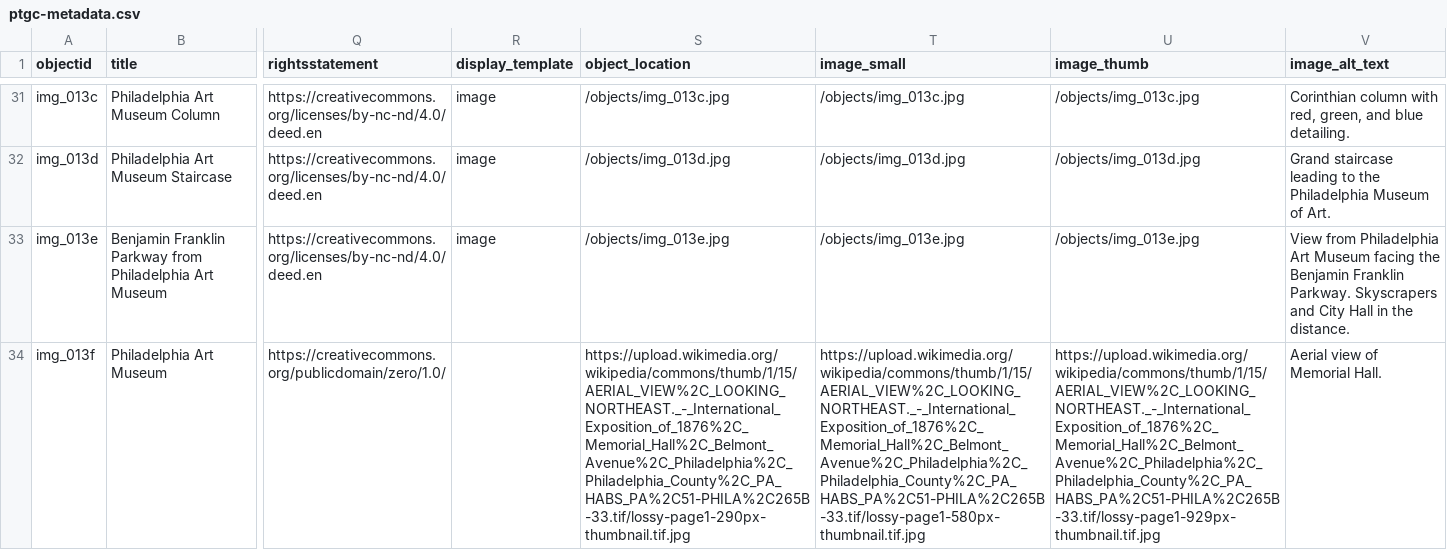
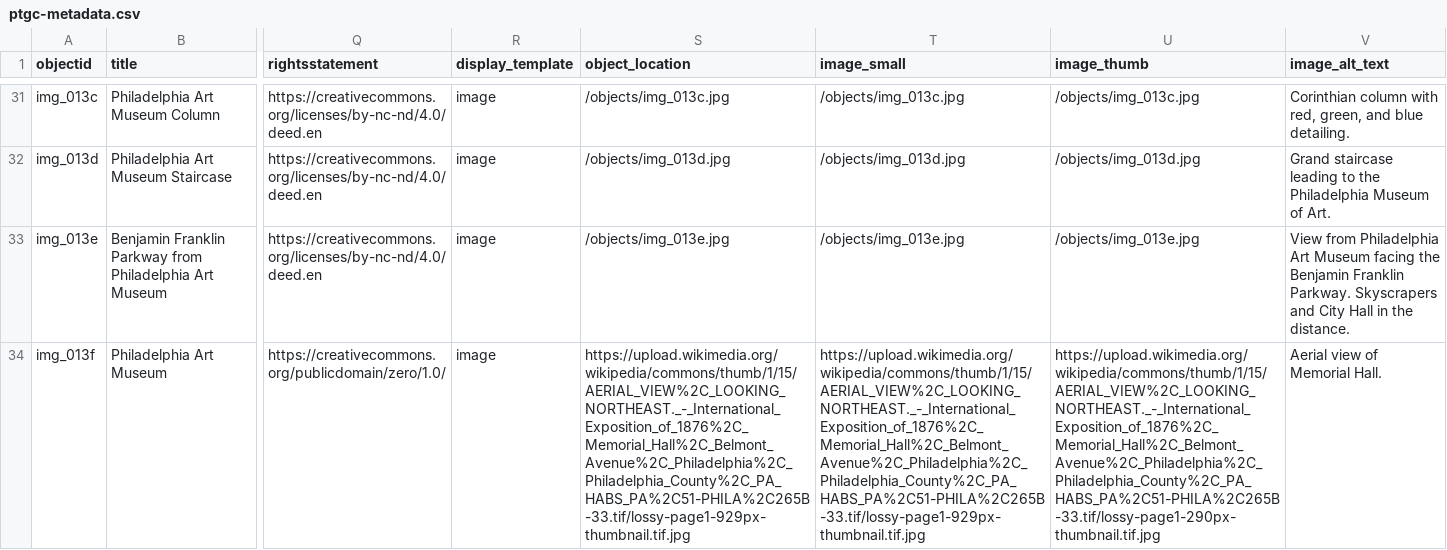
Before and after one commit to digbmc/philly-global-city, a CSV file: _data/ptgc-metadata.csv, drawn as a sheet; only a part is shown, gaps mark what is left out; the diff covers the shown part only; the diff names each change by its address in the sheet, - before the commit and + after, or states it on an @@ line.

Commit message:
update metadata

```diff
--- a/_data/ptgc-metadata.csv
+++ b/_data/ptgc-metadata.csv
-R34 (display_template): (empty)
+R34 (display_template): image
-S34 (object_location): https://upload.wikimedia.org/wikipedia/commons/thumb/1/15/AERIAL_VIEW%2C_LOOKING_NORTHEAST._-_International_Exposition_of_1876%2C_Memorial_Hall%2C_Belmont_Avenue%2C_Philadelphia%2C_Philadelphia_County%2C_PA_HABS_PA%2C51-PHILA%2C265B-33.tif/lossy-page1-290px-thumbnail.tif.jpg
+S34 (object_location): https://upload.wikimedia.org/wikipedia/commons/thumb/1/15/AERIAL_VIEW%2C_LOOKING_NORTHEAST._-_International_Exposition_of_1876%2C_Memorial_Hall%2C_Belmont_Avenue%2C_Philadelphia%2C_Philadelphia_County%2C_PA_HABS_PA%2C51-PHILA%2C265B-33.tif/lossy-page1-929px-thumbnail.tif.jpg
-T34 (image_small): https://upload.wikimedia.org/wikipedia/commons/thumb/1/15/AERIAL_VIEW%2C_LOOKING_NORTHEAST._-_International_Exposition_of_1876%2C_Memorial_Hall%2C_Belmont_Avenue%2C_Philadelphia%2C_Philadelphia_County%2C_PA_HABS_PA%2C51-PHILA%2C265B-33.tif/lossy-page1-580px-thumbnail.tif.jpg
+T34 (image_small): https://upload.wikimedia.org/wikipedia/commons/thumb/1/15/AERIAL_VIEW%2C_LOOKING_NORTHEAST._-_International_Exposition_of_1876%2C_Memorial_Hall%2C_Belmont_Avenue%2C_Philadelphia%2C_Philadelphia_County%2C_PA_HABS_PA%2C51-PHILA%2C265B-33.tif/lossy-page1-929px-thumbnail.tif.jpg
-U34 (image_thumb): https://upload.wikimedia.org/wikipedia/commons/thumb/1/15/AERIAL_VIEW%2C_LOOKING_NORTHEAST._-_International_Exposition_of_1876%2C_Memorial_Hall%2C_Belmont_Avenue%2C_Philadelphia%2C_Philadelphia_County%2C_PA_HABS_PA%2C51-PHILA%2C265B-33.tif/lossy-page1-929px-thumbnail.tif.jpg
+U34 (image_thumb): https://upload.wikimedia.org/wikipedia/commons/thumb/1/15/AERIAL_VIEW%2C_LOOKING_NORTHEAST._-_International_Exposition_of_1876%2C_Memorial_Hall%2C_Belmont_Avenue%2C_Philadelphia%2C_Philadelphia_County%2C_PA_HABS_PA%2C51-PHILA%2C265B-33.tif/lossy-page1-290px-thumbnail.tif.jpg
```
Also changed, not shown: 1 added row and 4 edited cells elsewhere in this file.
